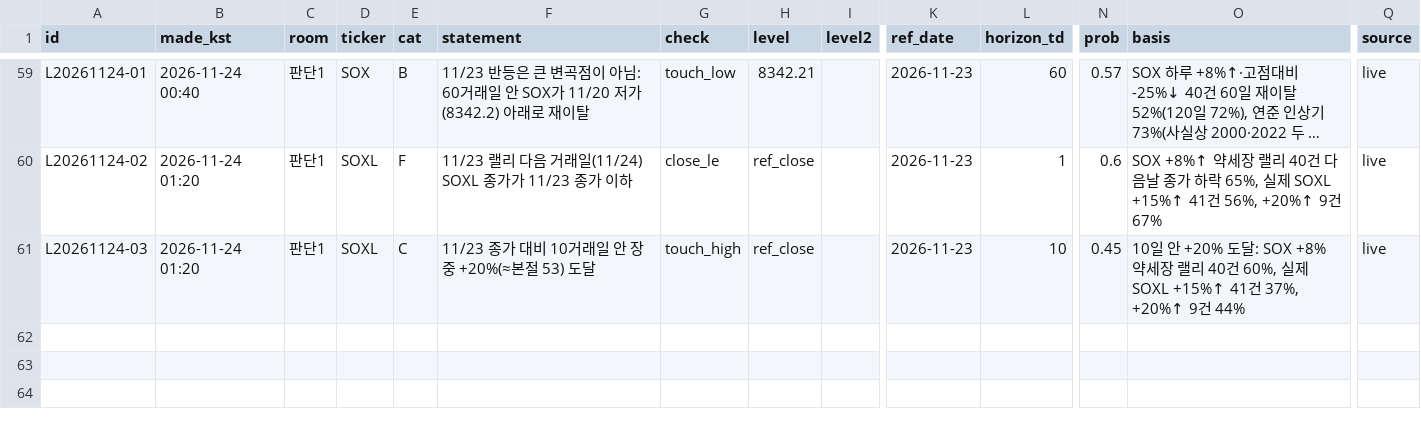
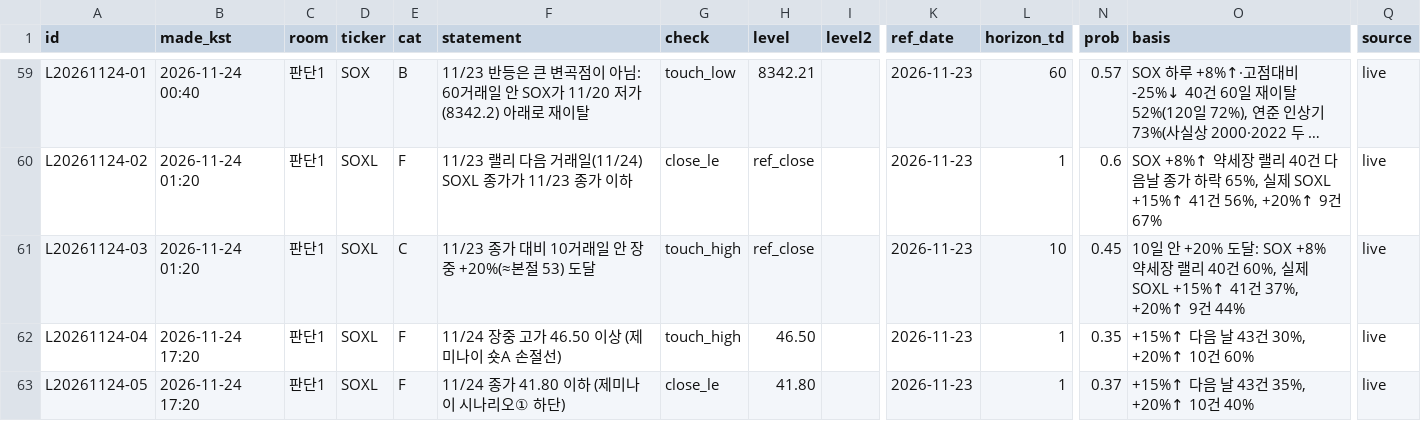
Before and after one commit to SANGMOLEE/soxl-data, a CSV file: ledger/predictions.csv, drawn as a sheet; only a part is shown, gaps mark what is left out; long unchanged cells end in …; rows hold the shown columns only; the diff names each change by its address in the sheet, - before the commit and + after, or states it on an @@ line.

```diff
--- a/ledger/predictions.csv
+++ b/ledger/predictions.csv
+row 62: L20261124-04 | 2026-11-24 17:20 | 판단1 | SOXL | F | 11/24 장중 고가 46.50 이상 (제미나이 숏A 손절선) | touch_high | 46.50 |  | 2026-11-23 | 1 | 0.35 | +15%↑ 다음 날 43건 30%, +20%↑ 10건 60% | live
+row 63: L20261124-05 | 2026-11-24 17:20 | 판단1 | SOXL | F | 11/24 종가 41.80 이하 (제미나이 시나리오① 하단) | close_le | 41.80 |  | 2026-11-23 | 1 | 0.37 | +15%↑ 다음 날 43건 35%, +20%↑ 10건 40% | live
```
Also changed, not shown: 6 other files.
